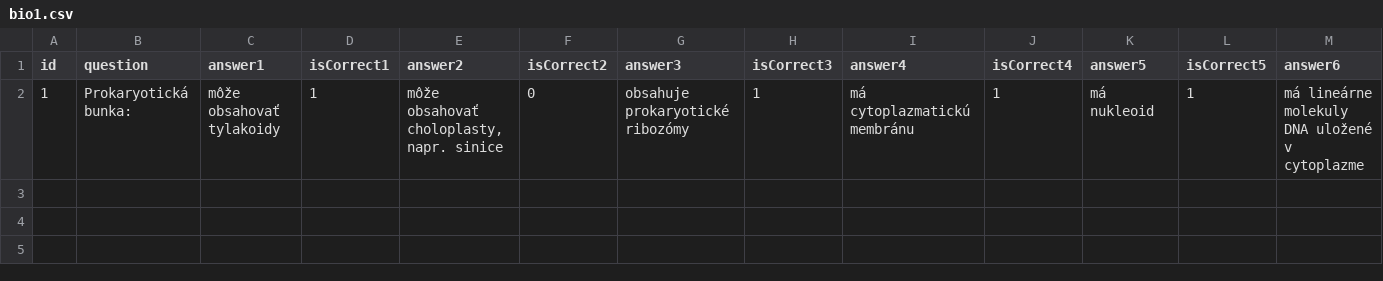
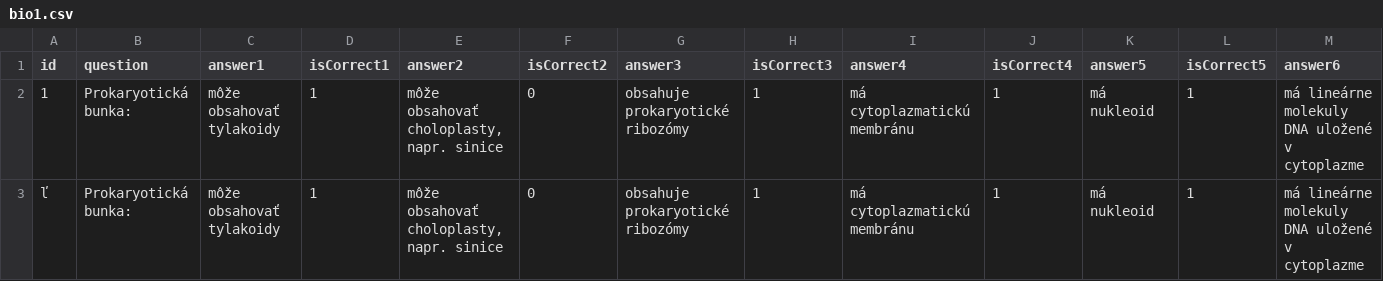
Before and after one commit to samuelvilkovsky/medicine-quizapp, a CSV file: resources/bio1.csv, drawn as a sheet; only a part is shown; rows hold the shown columns only; the diff names each change by its address in the sheet, - before the commit and + after, or states it on an @@ line.

```diff
--- a/resources/bio1.csv
+++ b/resources/bio1.csv
+row 3: ľ | Prokaryotická bunka: | môže obsahovať tylakoidy | 1 | môže obsahovať choloplasty, napr. sinice | 0 | obsahuje prokaryotické ribozómy | 1 | má cytoplazmatickú membránu | 1 | má nukleoid | 1 | má lineárne molekuly DNA uložené v cytoplazme
```
Also changed, not shown: 16 other files.
